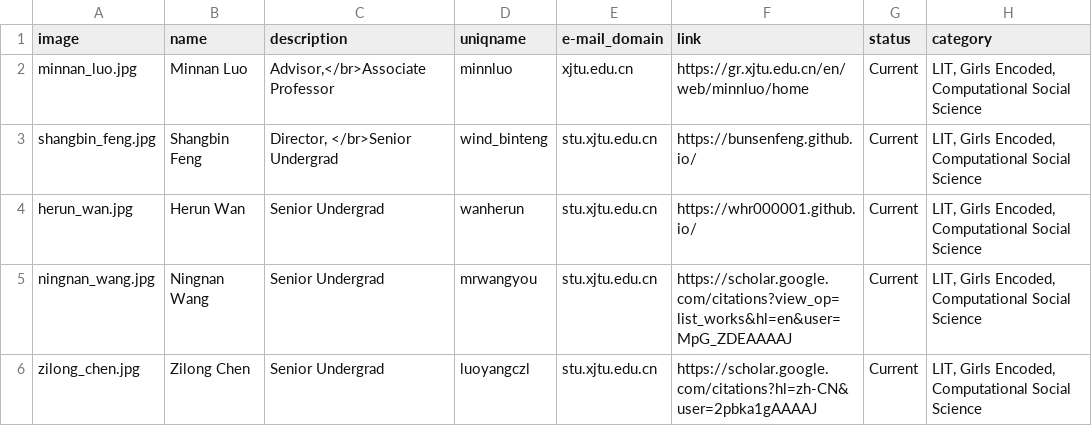
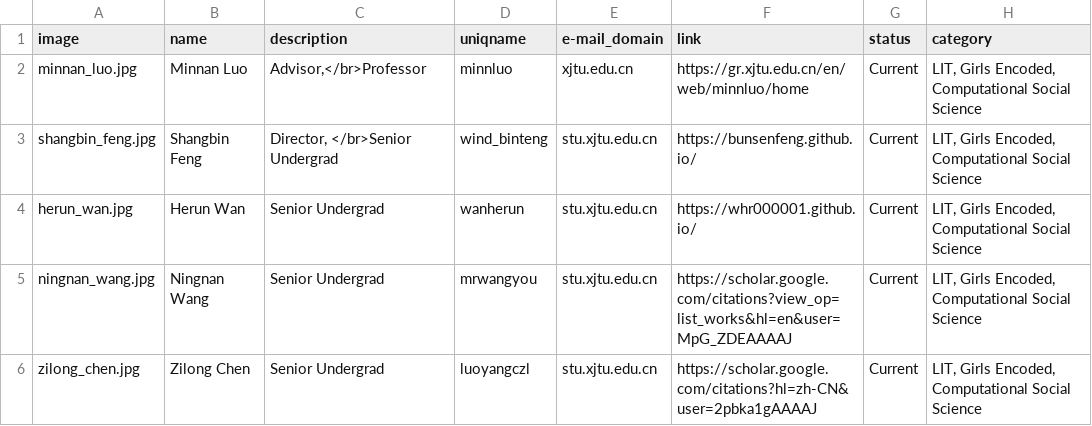
Before and after one commit to leopoldwhite/LuoUndergradXJTU.github.io, a CSV file: data/people.csv, drawn as a sheet; only a part is shown.

Commit message:
Update people.csv

```diff
--- a/data/people.csv
+++ b/data/people.csv
@@ -1,3 +1,3 @@
 image,name,description,uniqname,e-mail_domain,link,status,category
-minnan_luo.jpg,Minnan Luo,"Advisor,</br>Associate Professor",minnluo,xjtu.edu.cn,https://gr.xjtu.edu.cn/en/web/minnluo/home,Current,"LIT, Girls Encoded, Computational Social Science"
+minnan_luo.jpg,Minnan Luo,"Advisor,</br>Professor",minnluo,xjtu.edu.cn,https://gr.xjtu.edu.cn/en/web/minnluo/home,Current,"LIT, Girls Encoded, Computational Social Science"
 shangbin_feng.jpg,Shangbin Feng,"Director, </br>Senior Undergrad",wind_binteng,stu.xjtu.edu.cn,https://bunsenfeng.github.io/,Current,"LIT, Girls Encoded, Computational Social Science"
```
